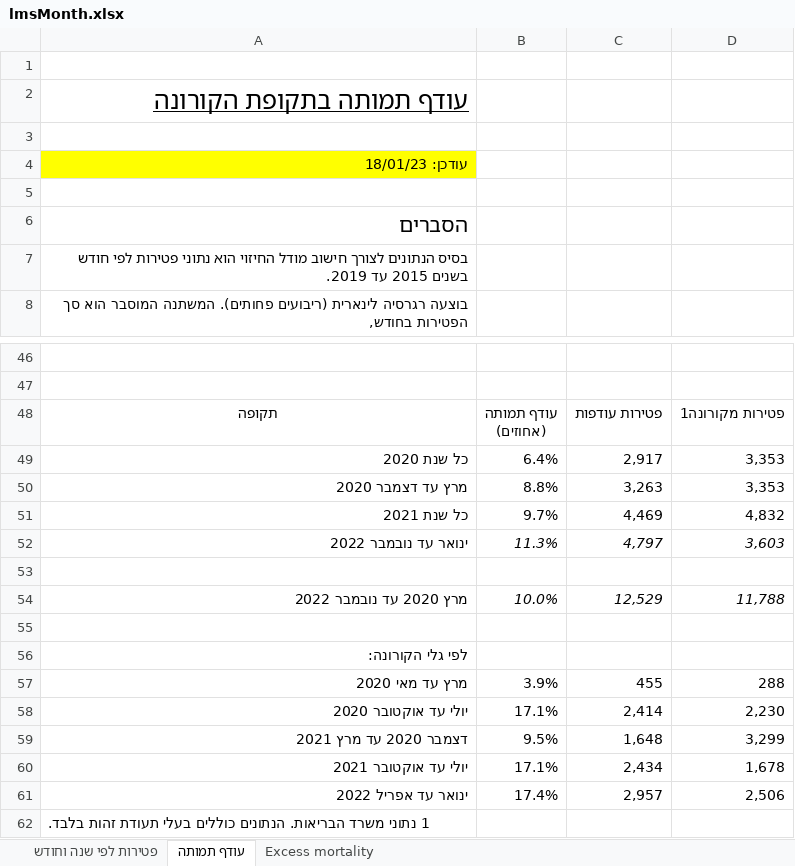
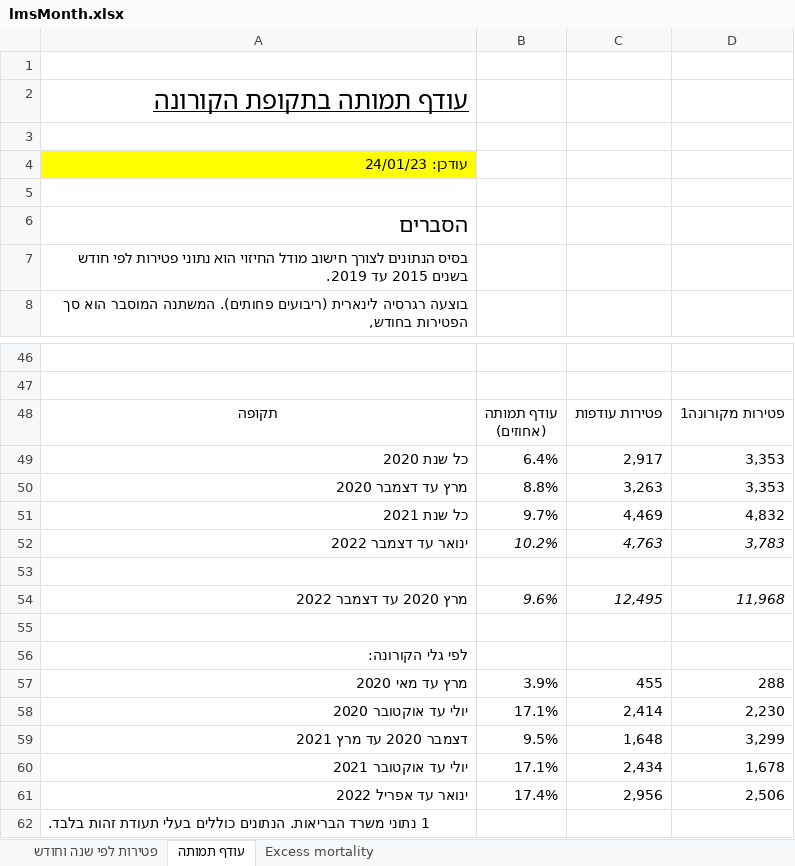
Before and after one commit to yuval-harpaz/covid-19-israel-matlab, an Excel workbook: data/Israel/lmsMonth.xlsx, sheet עודף תמותה, drawn as a sheet; only a part is shown, gaps mark what is left out; values as stored, in another font and other column widths than the file's, no borders; charts and pictures not drawn; removed rows and columns are numbered as before the commit, all else as after; the diff names each change by its address in the sheet, - before the commit and + after, or states it on an @@ line.

```diff
--- a/data/Israel/lmsMonth.xlsx (sheet עודף תמותה)
+++ b/data/Israel/lmsMonth.xlsx (sheet עודף תמותה)
-A4: עודכן: 18/01/23
+A4: עודכן: 24/01/23
-row 52: ינואר עד נובמבר 2022 | 11.3% | 4,797 | 3,603
+row 52: ינואר עד דצמבר 2022 | 10.2% | 4,763 | 3,783
-row 54: מרץ 2020 עד נובמבר 2022 | 10.0% | 12,529 | 11,788
+row 54: מרץ 2020 עד דצמבר 2022 | 9.6% | 12,495 | 11,968
-C61: 2,957
+C61: 2,956
```
Also changed, not shown: sheet Excess mortality, sheet פטירות לפי שנה וחודש, charts or pictures, 11 other files.
